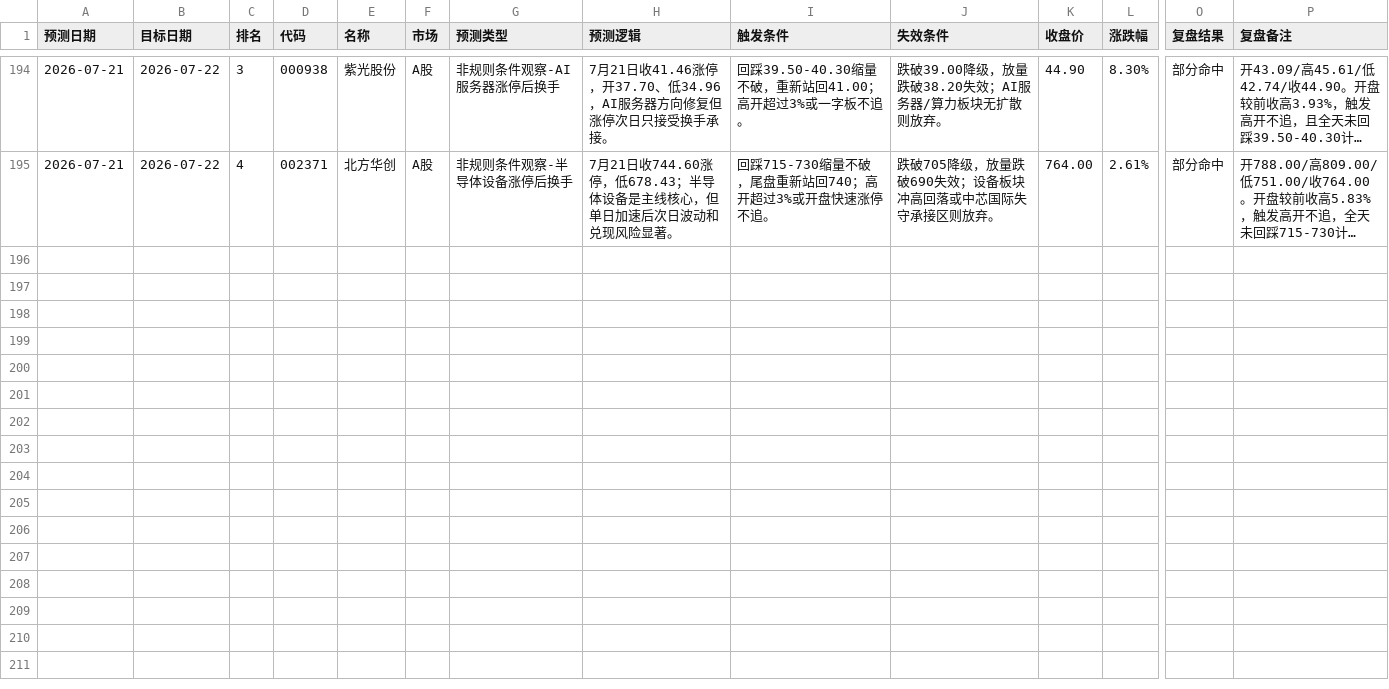
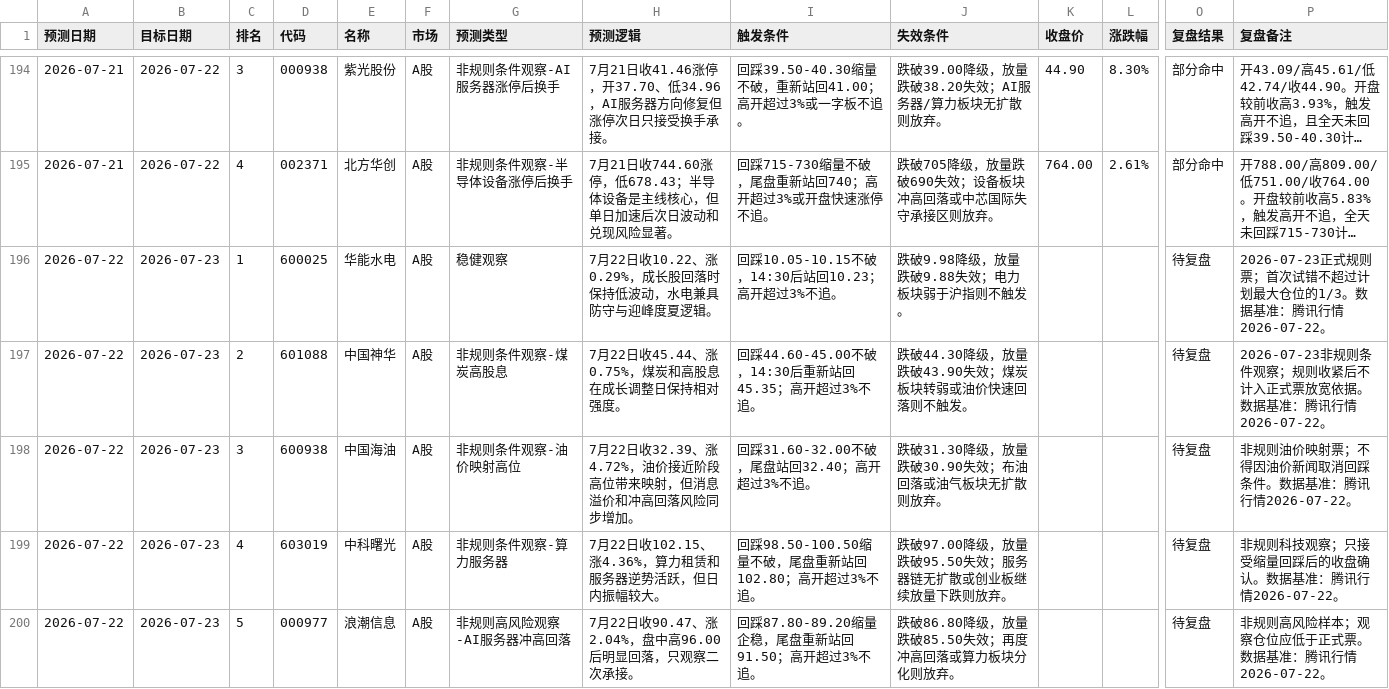
Before and after one commit to yuey4654-ux/stock, a CSV file: prediction_tracking/daily_predictions.csv, drawn as a sheet; only a part is shown, gaps mark what is left out; long unchanged cells end in …; rows hold the shown columns only; the diff names each change by its address in the sheet, - before the commit and + after, or states it on an @@ line.

```diff
--- a/prediction_tracking/daily_predictions.csv
+++ b/prediction_tracking/daily_predictions.csv
+row 196: 2026-07-22 | 2026-07-23 | 1 | 600025 | 华能水电 | A股 | 稳健观察 | 7月22日收10.22、涨0.29%，成长股回落时保持低波动，水电兼具防守与迎峰度夏逻辑。 | 回踩10.05-10.15不破，14:30后站回10.23；高开超过3%不追。 | 跌破9.98降级，放量跌破9.88失效；电力板块弱于沪指则不触发。 |  |  | 待复盘 | 2026-07-23正式规则票；首次试错不超过计划最大仓位的1/3。数据基准：腾讯行情2026-07-22。
+row 197: 2026-07-22 | 2026-07-23 | 2 | 601088 | 中国神华 | A股 | 非规则条件观察-煤炭高股息 | 7月22日收45.44、涨0.75%，煤炭和高股息在成长调整日保持相对强度。 | 回踩44.60-45.00不破，14:30后重新站回45.35；高开超过3%不追。 | 跌破44.30降级，放量跌破43.90失效；煤炭板块转弱或油价快速回落则不触发。 |  |  | 待复盘 | 2026-07-23非规则条件观察；规则收紧后不计入正式票放宽依据。数据基准：腾讯行情2026-07-22。
+row 198: 2026-07-22 | 2026-07-23 | 3 | 600938 | 中国海油 | A股 | 非规则条件观察-油价映射高位 | 7月22日收32.39、涨4.72%，油价接近阶段高位带来映射，但消息溢价和冲高回落风险同步增加。 | 回踩31.60-32.00不破，尾盘站回32.40；高开超过3%不追。 | 跌破31.30降级，放量跌破30.90失效；布油回落或油气板块无扩散则放弃。 |  |  | 待复盘 | 非规则油价映射票；不得因油价新闻取消回踩条件。数据基准：腾讯行情2026-07-22。
+row 199: 2026-07-22 | 2026-07-23 | 4 | 603019 | 中科曙光 | A股 | 非规则条件观察-算力服务器 | 7月22日收102.15、涨4.36%，算力租赁和服务器逆势活跃，但日内振幅较大。 | 回踩98.50-100.50缩量不破，尾盘重新站回102.80；高开超过3%不追。 | 跌破97.00降级，放量跌破95.50失效；服务器链无扩散或创业板继续放量下跌则放弃。 |  |  | 待复盘 | 非规则科技观察；只接受缩量回踩后的收盘确认。数据基准：腾讯行情2026-07-22。
+row 200: 2026-07-22 | 2026-07-23 | 5 | 000977 | 浪潮信息 | A股 | 非规则高风险观察-AI服务器冲高回落 | 7月22日收90.47、涨2.04%，盘中高96.00后明显回落，只观察二次承接。 | 回踩87.80-89.20缩量企稳，尾盘重新站回91.50；高开超过3%不追。 | 跌破86.80降级，放量跌破85.50失效；再度冲高回落或算力板块分化则放弃。 |  |  | 待复盘 | 非规则高风险样本；观察仓位应低于正式票。数据基准：腾讯行情2026-07-22。
```
Also changed, not shown: prediction_tracking/daily_hot_stocks.csv, prediction_tracking/hk_daily_predictions.csv, 9 other files.
